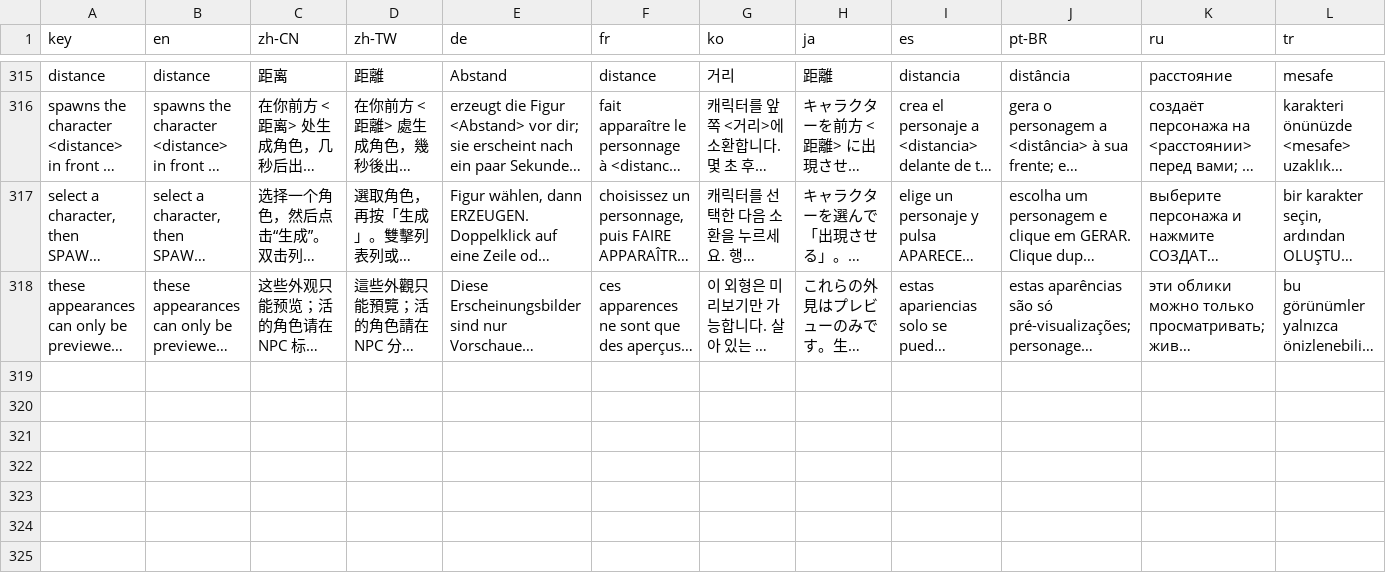
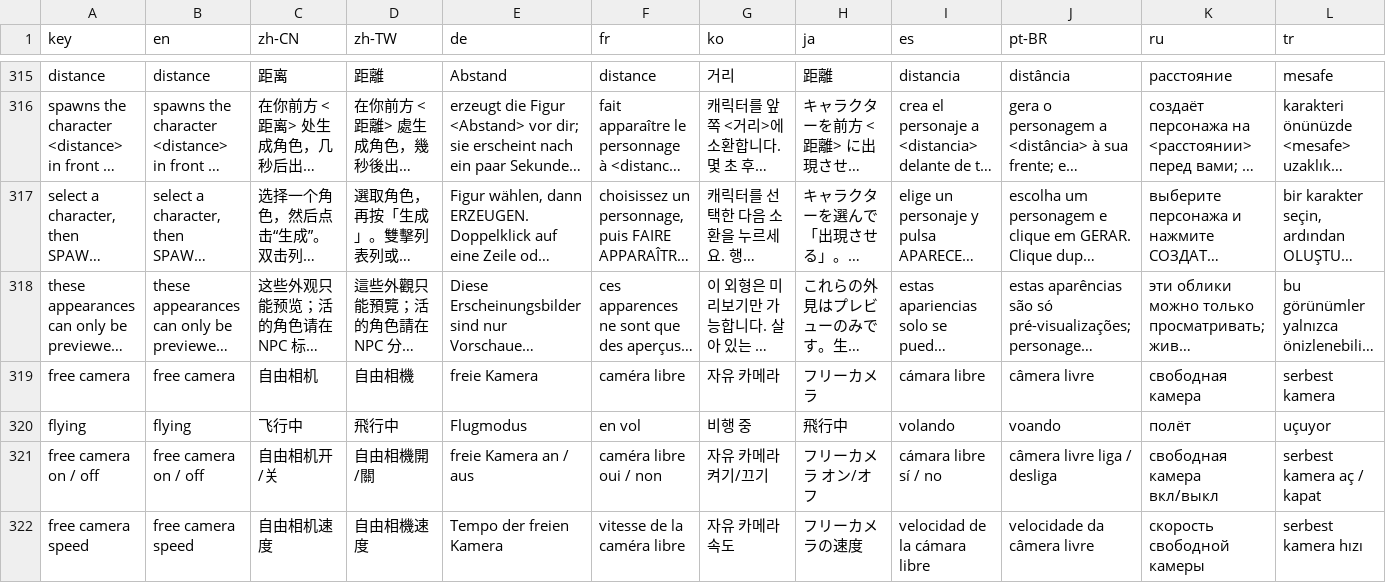
Before and after one commit to Moon-yungg/crimson-desert-world-builder, a TSV file: asi/cdmodkit/data/locales.tsv, drawn as a sheet; only a part is shown, gaps mark what is left out; long unchanged cells end in …; the diff covers the shown part only; the diff names each change by its address in the sheet, - before the commit and + after, or states it on an @@ line.

```diff
--- a/asi/cdmodkit/data/locales.tsv
+++ b/asi/cdmodkit/data/locales.tsv
+row 319: free camera | free camera | 自由相机 | 自由相機 | freie Kamera | caméra libre | 자유 카메라 | フリーカメラ | cámara libre | câmera livre | свободная камера | serbest kamera
+row 320: flying | flying | 飞行中 | 飛行中 | Flugmodus | en vol | 비행 중 | 飛行中 | volando | voando | полёт | uçuyor
+row 321: free camera on / off | free camera on / off | 自由相机开/关 | 自由相機開/關 | freie Kamera an / aus | caméra libre oui / non | 자유 카메라 켜기/끄기 | フリーカメラ オン/オフ | cámara libre sí / no | câmera livre liga / desliga | свободная камера вкл/выкл | serbest kamera aç / kapat
+row 322: free camera speed | free camera speed | 自由相机速度 | 自由相機速度 | Tempo der freien Kamera | vitesse de la caméra libre | 자유 카메라 속도 | フリーカメラの速度 | velocidad de la cámara libre | velocidade da câmera livre | скорость свободной камеры | serbest kamera hızı
```
Also changed, not shown: 3 added rows elsewhere in this file, 13 other files.
